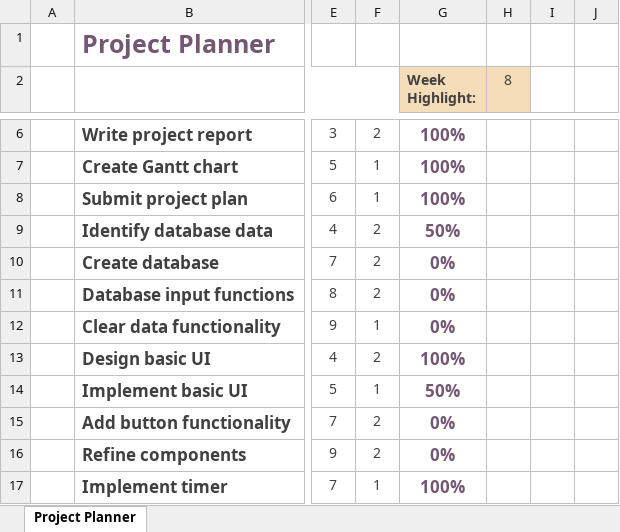
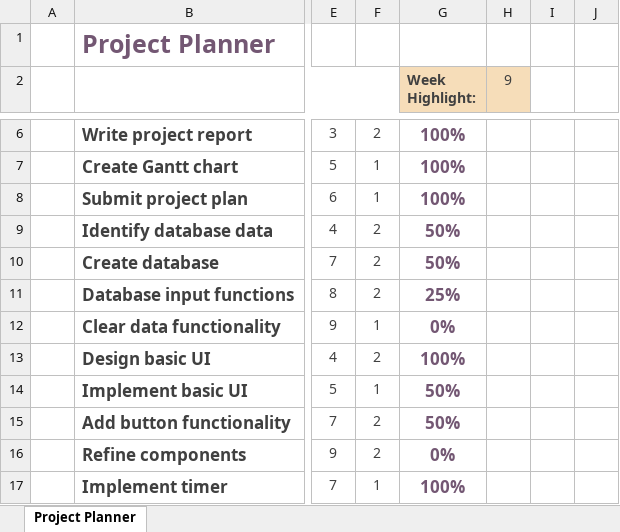
Before and after one commit to meganerd151/345project, an Excel workbook: documentation/ganttChart.xlsx, sheet Project Planner, drawn as a sheet; only a part is shown, gaps mark what is left out; values as stored, in another font and other column widths than the file's, no borders; conditional formats not drawn; the diff names each change by its address in the sheet, - before the commit and + after, or states it on an @@ line.

Commit message:
Updated Gantt chart
Week 8 added

```diff
--- a/documentation/ganttChart.xlsx (sheet Project Planner)
+++ b/documentation/ganttChart.xlsx (sheet Project Planner)
-H2: 8
+H2: 9
-G10 (Week Highlight:): 0%
+G10 (Week Highlight:): 50%
-G11 (Week Highlight:): 0%
+G11 (Week Highlight:): 25%
-G15 (Week Highlight:): 0%
+G15 (Week Highlight:): 50%
```
